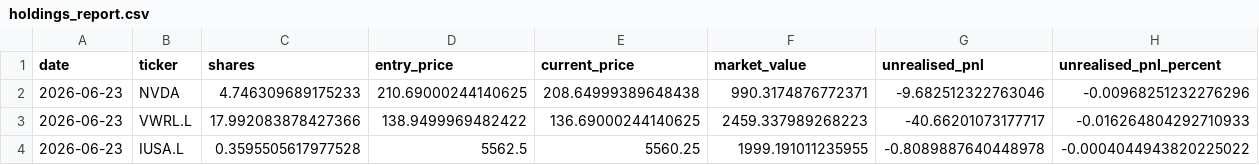
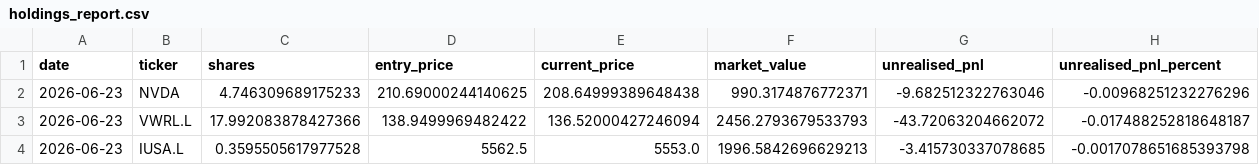
Before and after one commit to garnerquant/garner-quant, a CSV file: holdings_report.csv, drawn as a sheet.

```diff
--- a/holdings_report.csv
+++ b/holdings_report.csv
@@ -2,3 +2,3 @@ date,ticker,shares,entry_price,current_price,market_value,unrealised_pnl,unreali
 2026-06-23,NVDA,4.746309689175233,210.69000244140625,208.64999389648438,990.3174876772371,-9.682512322763046,-0.00968251232276296
-2026-06-23,VWRL.L,17.992083878427366,138.9499969482422,136.69000244140625,2459.337989268223,-40.66201073177717,-0.016264804292710933
-2026-06-23,IUSA.L,0.3595505617977528,5562.5,5560.25,1999.191011235955,-0.8089887640448978,-0.0004044943820225022
+2026-06-23,VWRL.L,17.992083878427366,138.9499969482422,136.52000427246094,2456.2793679533793,-43.72063204662072,-0.017488252818648187
+2026-06-23,IUSA.L,0.3595505617977528,5562.5,5553.0,1996.5842696629213,-3.415730337078685,-0.0017078651685393798
```
Also changed, not shown: paper_30_day_tracker.csv, portfolio_v2.csv, 2 other files.
